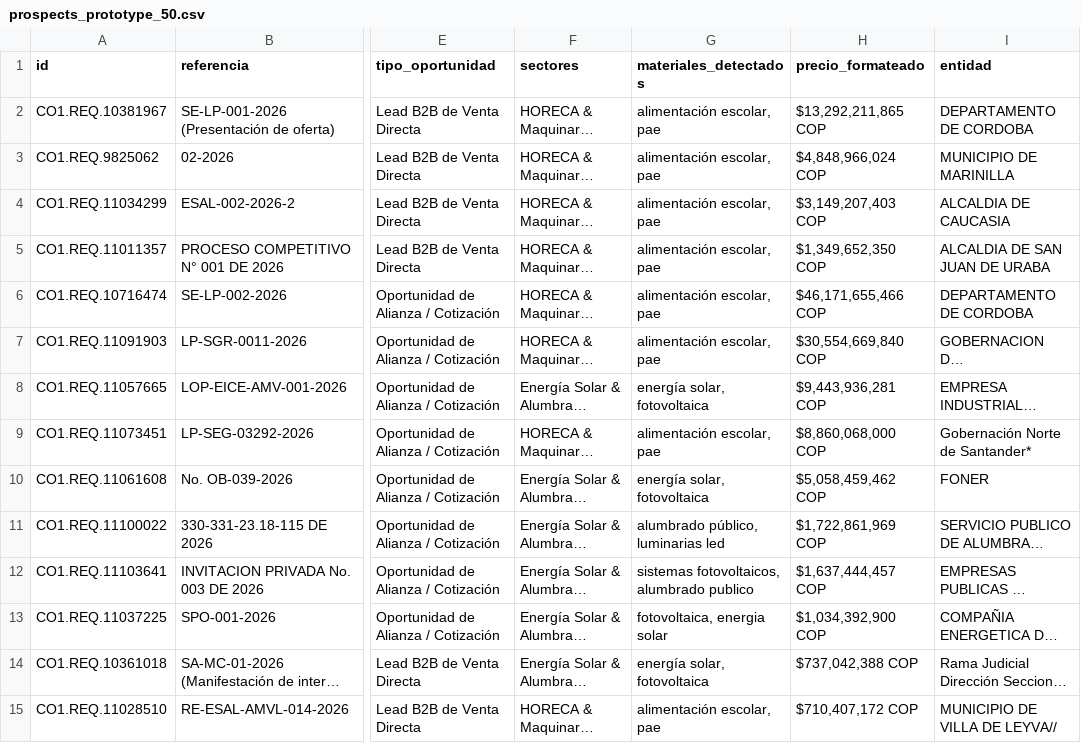
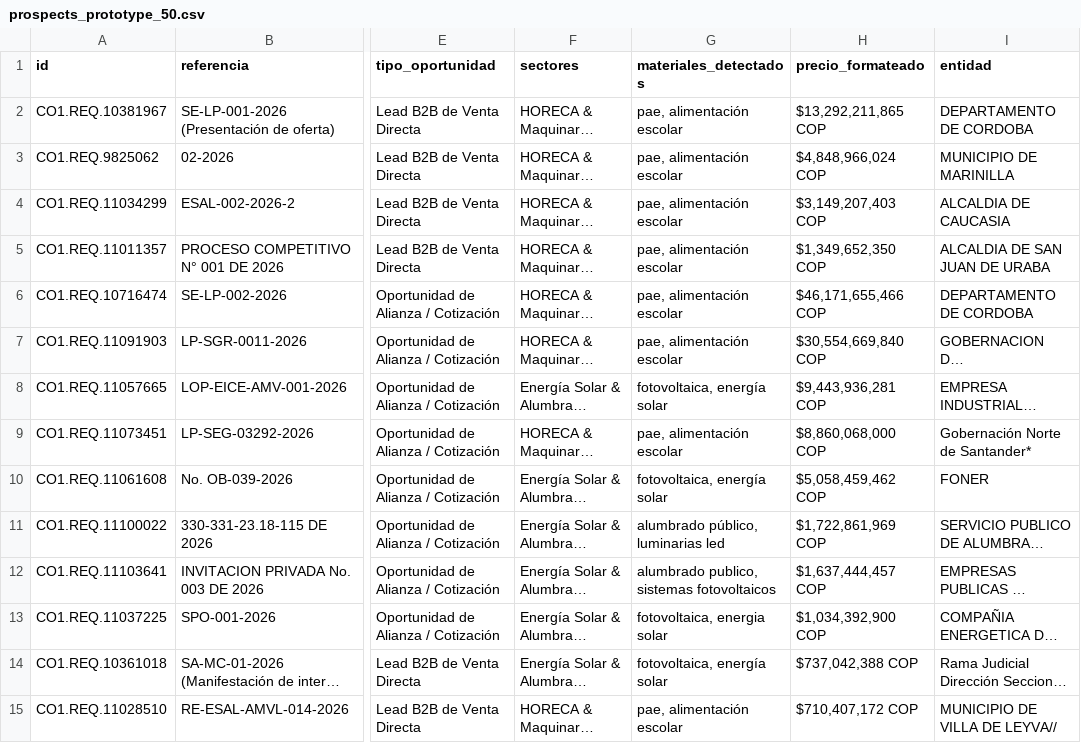
Before and after one commit to andres-solanor/secop-opportunities-engine, a CSV file: data/prospects_prototype_50.csv, drawn as a sheet; only a part is shown, gaps mark what is left out; long unchanged cells end in …; the diff covers the shown part only; the diff names each change by its address in the sheet, - before the commit and + after, or states it on an @@ line.

```diff
--- a/data/prospects_prototype_50.csv
+++ b/data/prospects_prototype_50.csv
-G2:G7 (materiales_detectados): alimentación escolar, pae
+G2:G7 (materiales_detectados): pae, alimentación escolar
-G8 (materiales_detectados): energía solar, fotovoltaica
+G8 (materiales_detectados): fotovoltaica, energía solar
-G9 (materiales_detectados): alimentación escolar, pae
+G9 (materiales_detectados): pae, alimentación escolar
-G10 (materiales_detectados): energía solar, fotovoltaica
+G10 (materiales_detectados): fotovoltaica, energía solar
-G12 (materiales_detectados): sistemas fotovoltaicos, alumbrado publico
+G12 (materiales_detectados): alumbrado publico, sistemas fotovoltaicos
-G14 (materiales_detectados): energía solar, fotovoltaica
+G14 (materiales_detectados): fotovoltaica, energía solar
-G15 (materiales_detectados): alimentación escolar, pae
+G15 (materiales_detectados): pae, alimentación escolar
```
Also changed, not shown: 1 added row, 1 removed row and 25 edited cells elsewhere in this file, 3 other files.
